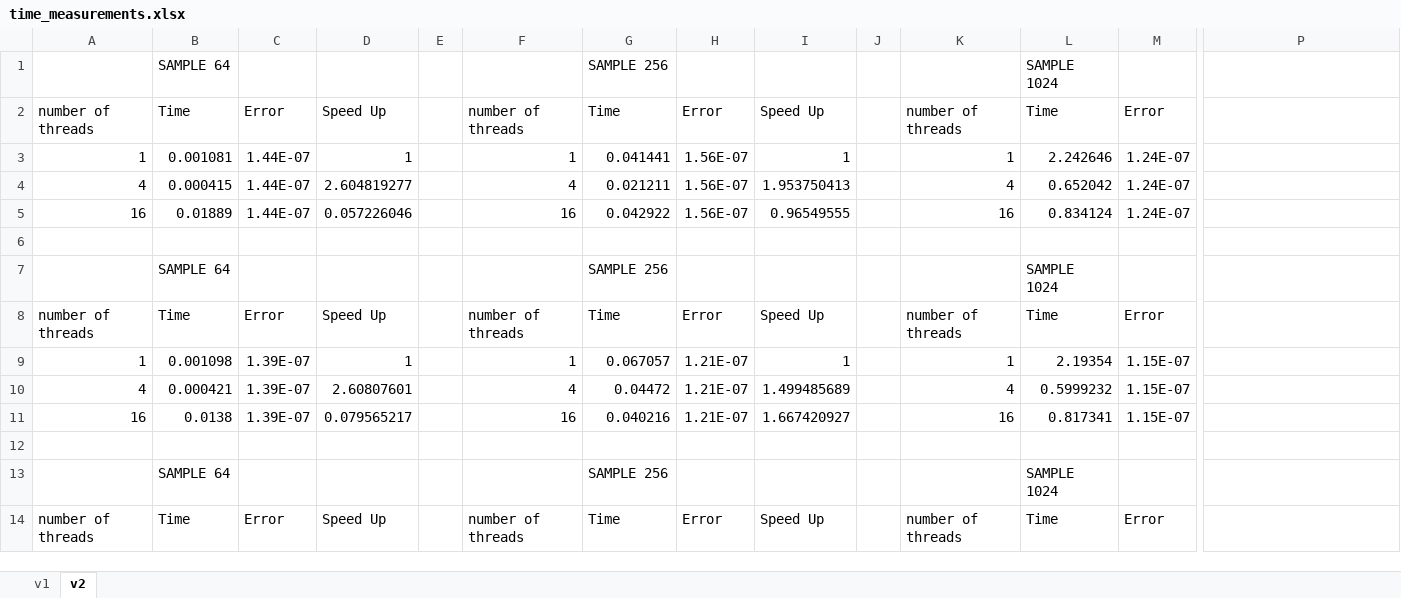
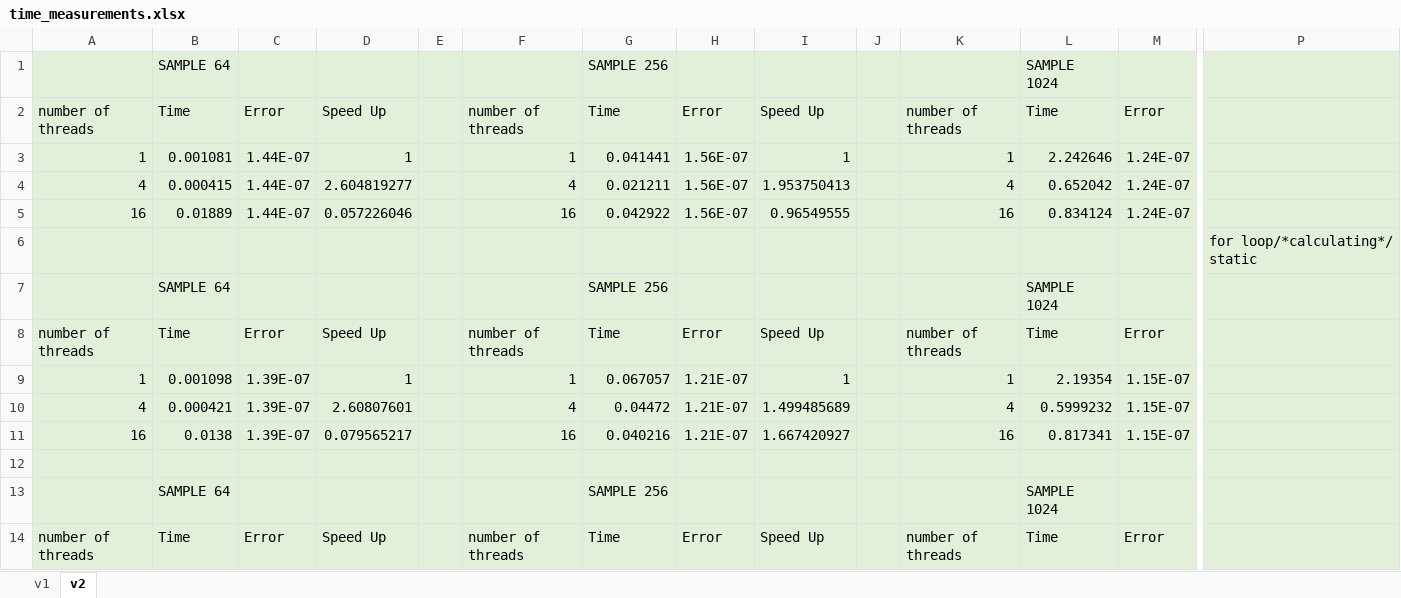
Before and after one commit to jeshiihu/omp-linear-eqn-solver, an Excel workbook: time_measurements.xlsx, sheet v2, drawn as a sheet; only a part is shown, gaps mark what is left out; values as stored, in another font and other column widths than the file's, no borders; the diff covers the shown part only; the diff names each change by its address in the sheet, - before the commit and + after, or states it on an @@ line.

```diff
--- a/time_measurements.xlsx (sheet v2)
+++ b/time_measurements.xlsx (sheet v2)
-A1:P14 fill: none
+A1:P14 fill: #E2F0D9
-P6: (empty)
+P6: for loop/*calculating*/ static
```
Also changed, not shown: 31 added rows and cell formats elsewhere in this sheet.
